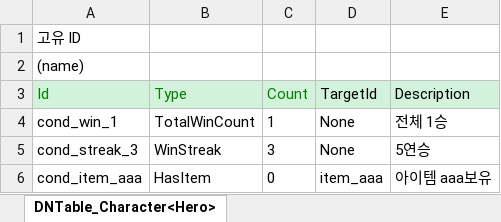
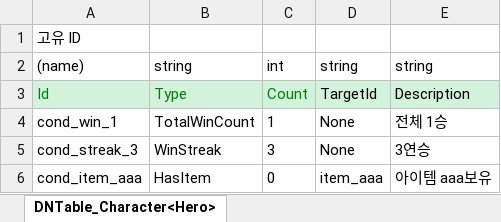
Before and after one commit to chocopiehunter/Boxing_or_Idle, an Excel workbook: JsonConverter/ExcelFiles/UnlockConditionData.xlsx, sheet DNTable_Character<Hero>, drawn as a sheet; values as stored, in another font and other column widths than the file's, no borders; the diff names each change by its address in the sheet, - before the commit and + after, or states it on an @@ line.

```diff
--- a/JsonConverter/ExcelFiles/UnlockConditionData.xlsx (sheet DNTable_Character<Hero>)
+++ b/JsonConverter/ExcelFiles/UnlockConditionData.xlsx (sheet DNTable_Character<Hero>)
-B2: (empty)
+B2: string
-C2: (empty)
+C2: int
-D2: (empty)
+D2: string
-E2: (empty)
+E2: string
-E5: 5연승
+E5: 3연승
```
Also changed, not shown: JsonConverter/ExcelFiles/GymLevelData.xlsx, JsonConverter/ExcelFiles/NgAchievementData.xlsx, 6 other files.
